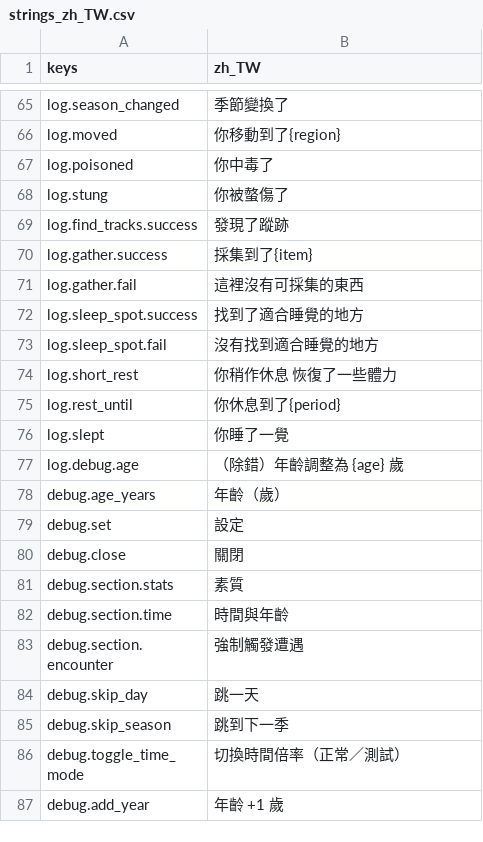
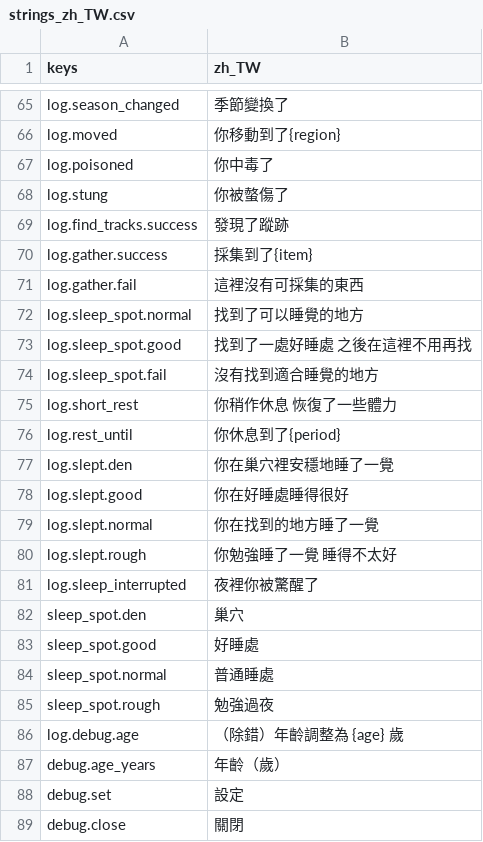
Before and after one commit to gigd123/wolf-life, a CSV file: localization/strings_zh_TW.csv, drawn as a sheet; only a part is shown, gaps mark what is left out; the shorter side is filled out with more unchanged rows; removed rows and columns are numbered as before the commit, all else as after; the diff names each change by its address in the sheet, - before the commit and + after, or states it on an @@ line.

```diff
--- a/localization/strings_zh_TW.csv
+++ b/localization/strings_zh_TW.csv
-row 72: log.sleep_spot.success | 找到了適合睡覺的地方
+row 72: log.sleep_spot.normal | 找到了可以睡覺的地方
+row 73: log.sleep_spot.good | 找到了一處好睡處 之後在這裡不用再找
-row 76: log.slept | 你睡了一覺
+row 77: log.slept.den | 你在巢穴裡安穩地睡了一覺
+row 78: log.slept.good | 你在好睡處睡得很好
+row 79: log.slept.normal | 你在找到的地方睡了一覺
+row 80: log.slept.rough | 你勉強睡了一覺 睡得不太好
+row 81: log.sleep_interrupted | 夜裡你被驚醒了
+row 82: sleep_spot.den | 巢穴
+row 83: sleep_spot.good | 好睡處
+row 84: sleep_spot.normal | 普通睡處
+row 85: sleep_spot.rough | 勉強過夜
```
Also changed, not shown: 6 other files.
